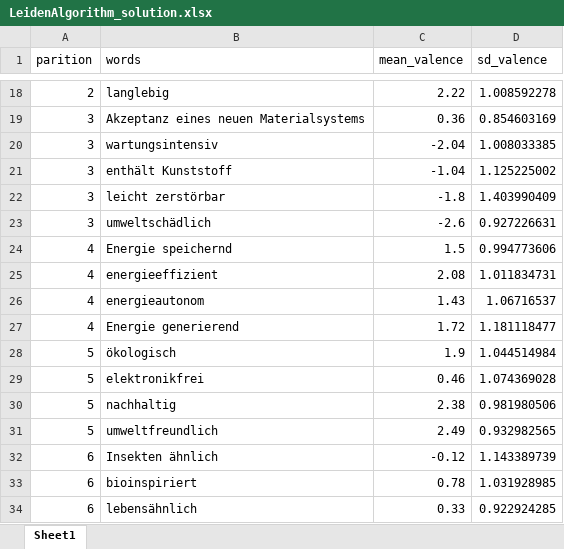
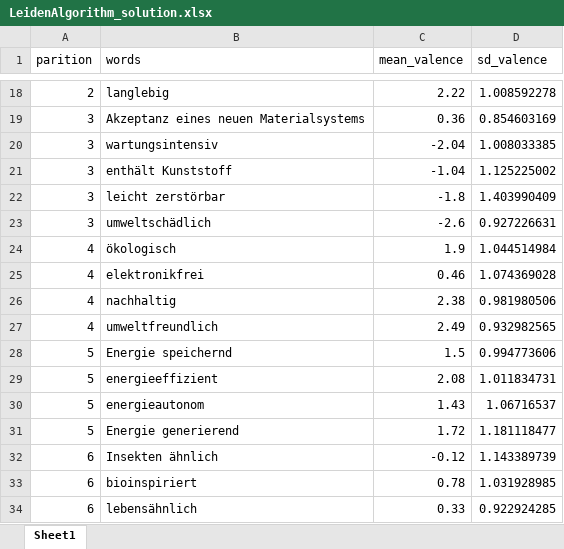
Before and after one commit to FennStatistics/Article_BasalAttributes, an Excel workbook: Analyses/part_II/outputs/02_analyses_CAMs/Leiden algorithm aggregated CAM/LeidenAlgorithm_solution.xlsx, sheet Sheet1, drawn as a sheet; only a part is shown, gaps mark what is left out; values as stored, in another font and other column widths than the file's, no borders; removed rows and columns are numbered as before the commit, all else as after; the diff names each change by its address in the sheet, - before the commit and + after, or states it on an @@ line.

```diff
--- a/Analyses/part_II/outputs/02_analyses_CAMs/Leiden algorithm aggregated CAM/LeidenAlgorithm_solution.xlsx (sheet Sheet1)
+++ b/Analyses/part_II/outputs/02_analyses_CAMs/Leiden algorithm aggregated CAM/LeidenAlgorithm_solution.xlsx (sheet Sheet1)
-row 24: 4 | Energie speichernd | 1.5 | 0.994773606
-row 25: 4 | energieeffizient | 2.08 | 1.011834731
-row 26: 4 | energieautonom | 1.43 | 1.06716537
-row 27: 4 | Energie generierend | 1.72 | 1.181118477
-A24:A27 (parition): 5
+A24:A27 (parition): 4
+row 28: 5 | Energie speichernd | 1.5 | 0.994773606
+row 29: 5 | energieeffizient | 2.08 | 1.011834731
+row 30: 5 | energieautonom | 1.43 | 1.06716537
+row 31: 5 | Energie generierend | 1.72 | 1.181118477
```
Also changed, not shown: Analyses/part_II/outputs/02_analyses_CAMs/Leiden algorithm aggregated CAM/LeidenAlgorithm_hypotheses.xlsx, 11 other files.
